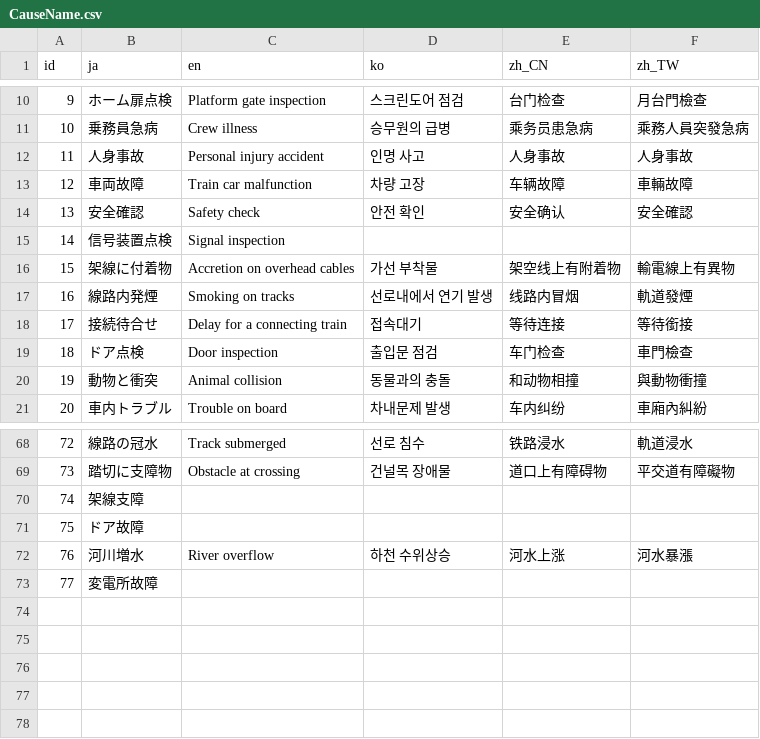
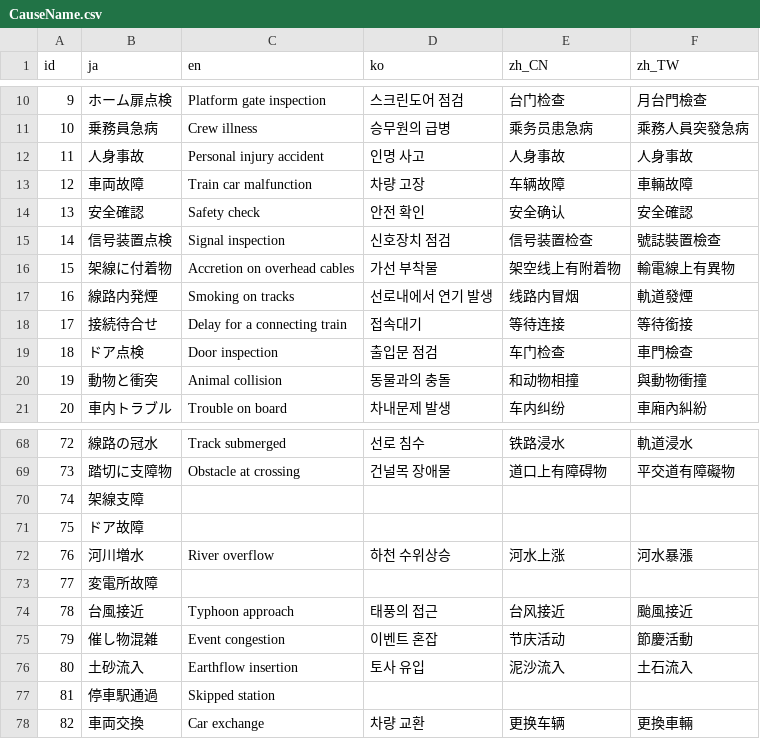
Before and after one commit to friuli-jokyo/python-odpt2jre, a CSV file: odpt2jre/intermediate_components/table/CauseName.csv, drawn as a sheet; only a part is shown, gaps mark what is left out.

```diff
--- a/odpt2jre/intermediate_components/table/CauseName.csv
+++ b/odpt2jre/intermediate_components/table/CauseName.csv
@@ -14,3 +14,3 @@
 "13","安全確認","Safety check","안전 확인","安全确认","安全確認"
-"14","信号装置点検","Signal inspection",,,
+"14","信号装置点検","Signal inspection","신호장치 점검","信号装置检查","號誌裝置檢查"
 "15","架線に付着物","Accretion on overhead cables","가선 부착물","架空线上有附着物","輸電線上有異物"
@@ -73 +73,6 @@
 "77","変電所故障",,,,
+"78","台風接近","Typhoon approach","태풍의 접근","台风接近","颱風接近"
+"79","催し物混雑","Event congestion","이벤트 혼잡","节庆活动","節慶活動"
+"80","土砂流入","Earthflow insertion","토사 유입","泥沙流入","土石流入"
+"81","停車駅通過","Skipped station",,,
+"82","車両交換","Car exchange","차량 교환","更换车辆","更換車輛"
```
Also changed, not shown: odpt2jre/intermediate_components/table/CauseName_alias.csv, odpt2jre/intermediate_components/table/LineName.csv, 1 other file.
